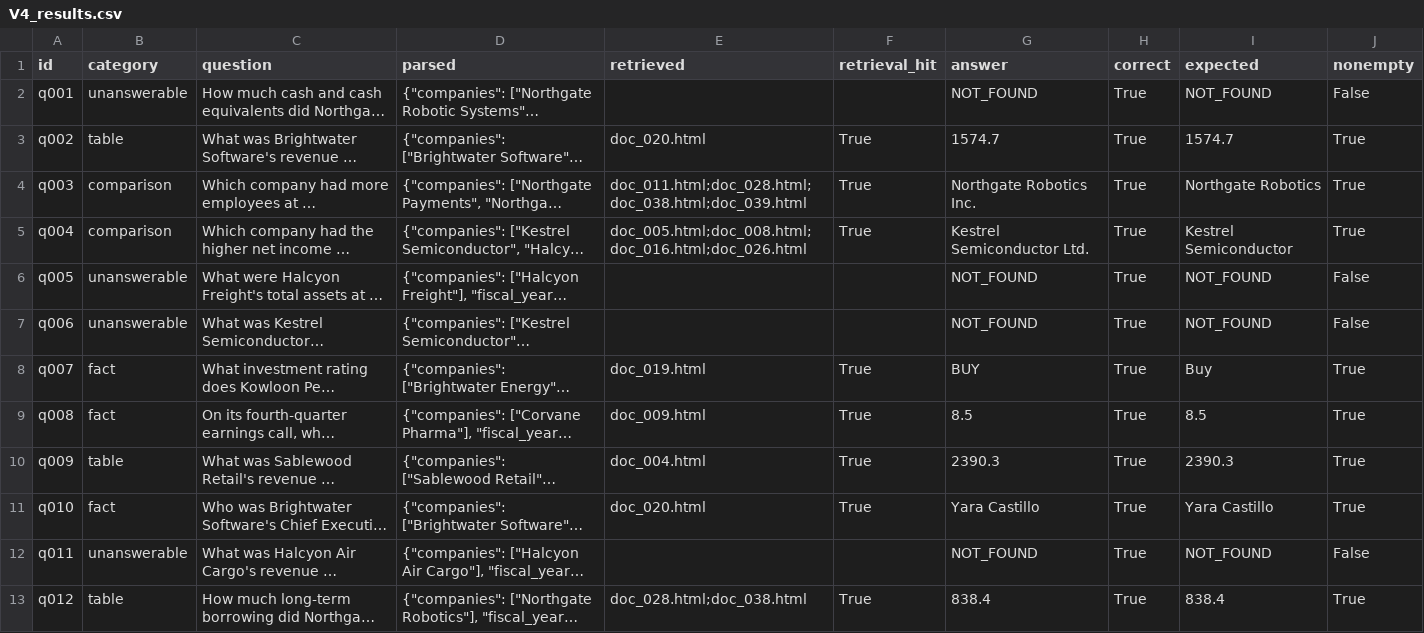
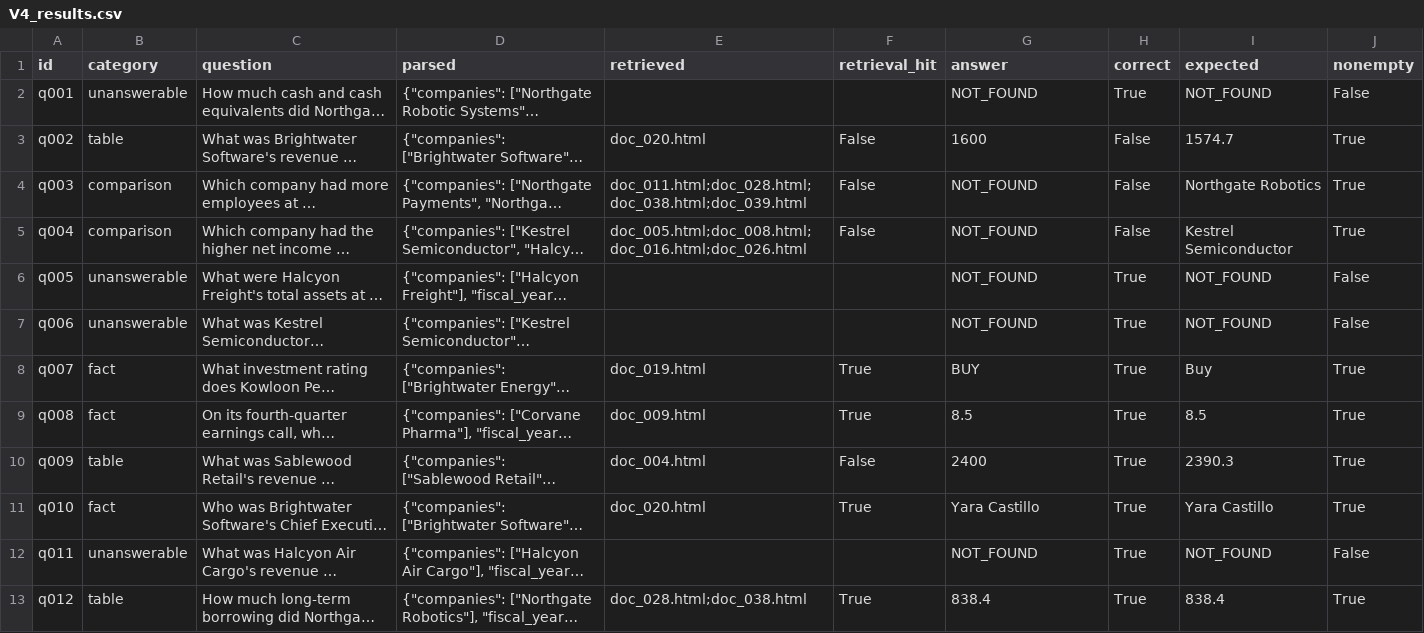
Before and after one commit to bluesky11848/FTEC5660-HW4, a CSV file: ablation_results/V4_results.csv, drawn as a sheet; only a part is shown; long unchanged cells end in …; the diff covers the shown part only; the diff names each change by its address in the sheet, - before the commit and + after, or states it on an @@ line.

Commit message:
Reconcile ablation report with verified eight-variant results

```diff
--- a/ablation_results/V4_results.csv
+++ b/ablation_results/V4_results.csv
-F3:F5 (retrieval_hit): True
+F3:F5 (retrieval_hit): False
-G3 (answer): 1574.7
+G3 (answer): 1600
-H3:H5 (correct): True
+H3:H5 (correct): False
-G4 (answer): Northgate Robotics Inc.
+G4 (answer): NOT_FOUND
-G5 (answer): Kestrel Semiconductor Ltd.
+G5 (answer): NOT_FOUND
-F10 (retrieval_hit): True
+F10 (retrieval_hit): False
-G10 (answer): 2390.3
+G10 (answer): 2400
```
Also changed, not shown: 41 edited cells elsewhere in this file, ablation_results/B0_results.csv, ablation_results/V1_results.csv, 9 other files.
